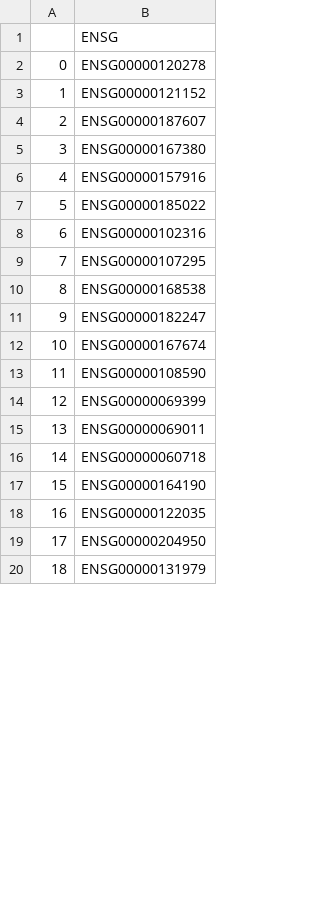
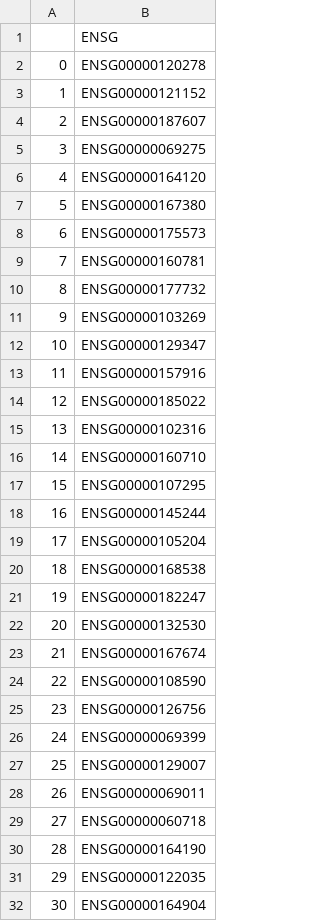
Before and after one commit to CellProfiling/SingleCellProteogenomics, a CSV file: output/DianaCCDMissingProteins.csv, drawn as a sheet; only a part is shown; the shorter side is filled out with more unchanged rows; addresses are those after the commit; the diff covers the shown part only; the diff names each change by its address in the sheet, - before the commit and + after, or states it on an @@ line.

```diff
--- a/output/DianaCCDMissingProteins.csv
+++ b/output/DianaCCDMissingProteins.csv
+row 5: 3 | ENSG00000069275
+row 6: 4 | ENSG00000164120
@@ column A renumbered between rows 7 and 68 @@
+row 8: 6 | ENSG00000175573
+row 9: 7 | ENSG00000160781
+row 10: 8 | ENSG00000177732
+row 11: 9 | ENSG00000103269
+row 12: 10 | ENSG00000129347
+row 16: 14 | ENSG00000160710
+row 18: 16 | ENSG00000145244
+row 19: 17 | ENSG00000105204
+row 22: 20 | ENSG00000132530
+row 25: 23 | ENSG00000126756
+row 27: 25 | ENSG00000129007
+row 32: 30 | ENSG00000164904
```
Also changed, not shown: 24 added rows and 1 edited cell elsewhere in this file, output/CellCycleExamples.csv, output/NewToDianaCCDProteins.csv, 3 other files.
